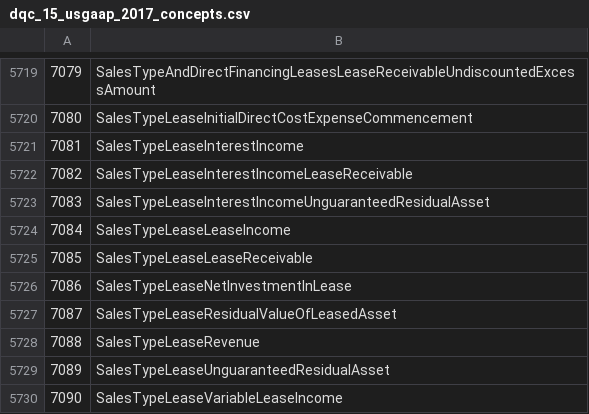
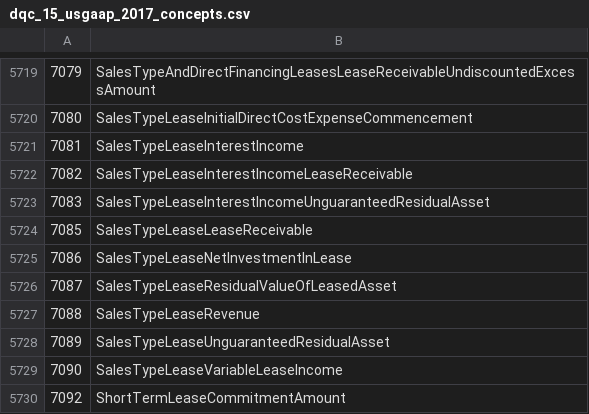
Before and after one commit to DataQualityCommittee/dqc_us_rules, a CSV file: dqc_us_rules/resources/DQC_US_0015/dqc_15_usgaap_2017_concepts.csv, drawn as a sheet; only a part is shown, gaps mark what is left out; the shorter side is filled out with more unchanged rows.

```diff
--- a/dqc_us_rules/resources/DQC_US_0015/dqc_15_usgaap_2017_concepts.csv
+++ b/dqc_us_rules/resources/DQC_US_0015/dqc_15_usgaap_2017_concepts.csv
@@ -5723,3 +5723,2 @@
 7083,SalesTypeLeaseInterestIncomeUnguaranteedResidualAsset
-7084,SalesTypeLeaseLeaseIncome
 7085,SalesTypeLeaseLeaseReceivable
```
Also changed, not shown: dqc_us_rules/resources/DQC_US_0015/dqc_15_usgaap_2018_concepts.csv, dqc_us_rules/resources/DQC_US_0015/dqc_15_usgaap_2019_concepts.csv, 10 other files.
